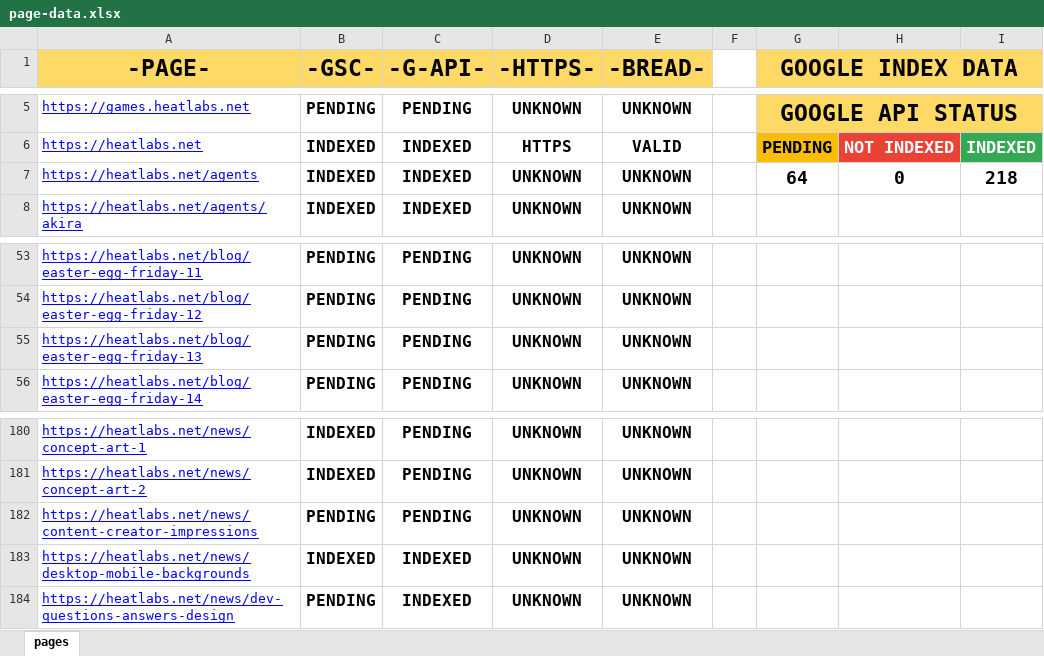
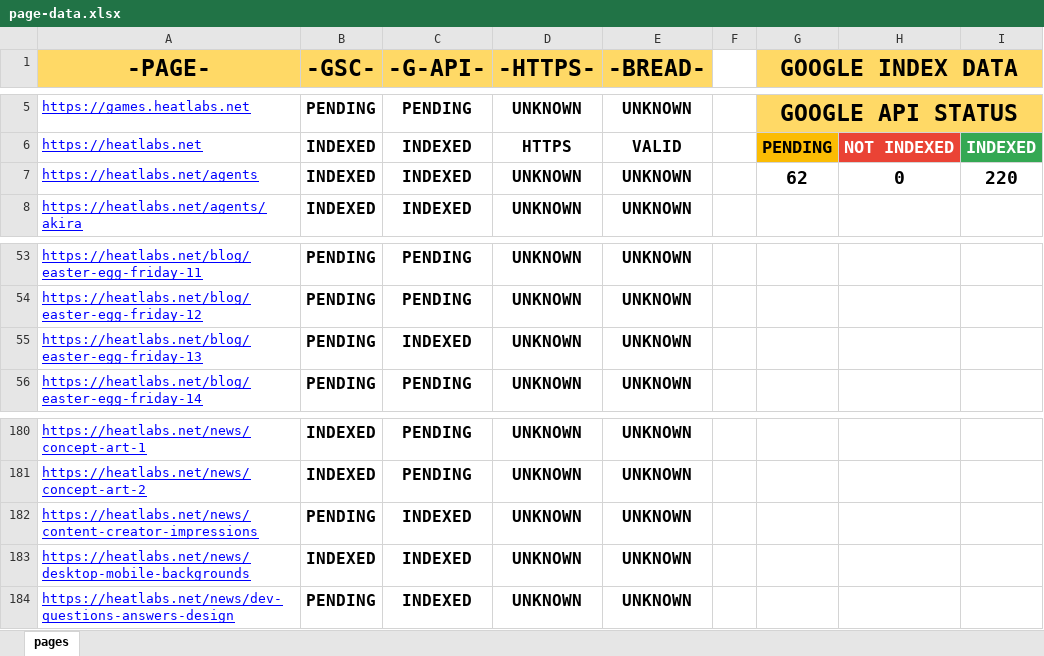
Before and after one commit to HEATLabs/HEAT-Labs-Configs, an Excel workbook: page-data.xlsx, sheet pages, drawn as a sheet; only a part is shown, gaps mark what is left out; values as stored, in another font and other column widths than the file's, no borders; charts and pictures not drawn; the diff names each change by its address in the sheet, - before the commit and + after, or states it on an @@ line.

Commit message:
updated page data files

```diff
--- a/page-data.xlsx (sheet pages)
+++ b/page-data.xlsx (sheet pages)
-G7 (GOOGLE INDEX DATA): 64
+G7 (GOOGLE INDEX DATA): 62
-I7: 218
+I7: 220
-C55 (-G-API-): PENDING
+C55 (-G-API-): INDEXED
-C182 (-G-API-): PENDING
+C182 (-G-API-): INDEXED
```
Also changed, not shown: 1 other file.
